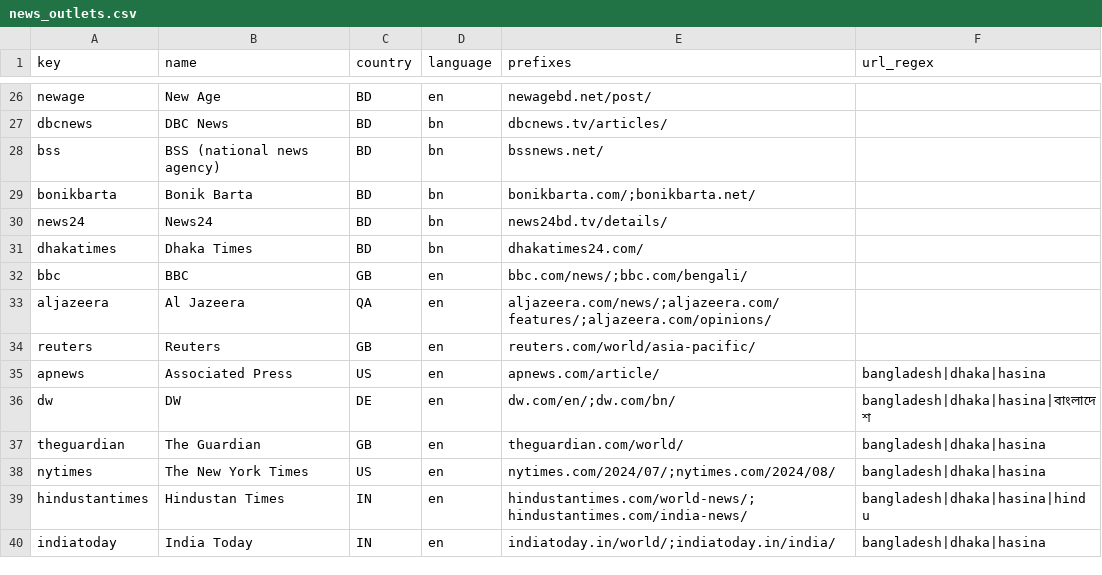
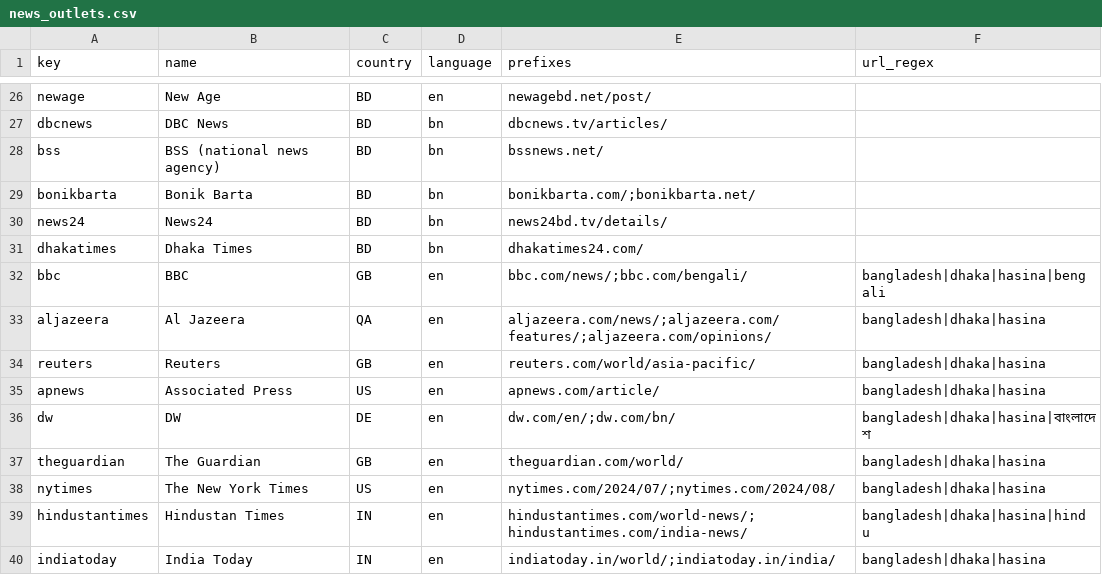
Before and after one commit to rakibuzzamanakash2-cyber/CARCUX, a CSV file: data/tools/carcux_data/j24/news_outlets.csv, drawn as a sheet; only a part is shown, gaps mark what is left out.

```diff
--- a/data/tools/carcux_data/j24/news_outlets.csv
+++ b/data/tools/carcux_data/j24/news_outlets.csv
@@ -31,5 +31,5 @@ news24,News24,BD,bn,news24bd.tv/details/,
 dhakatimes,Dhaka Times,BD,bn,dhakatimes24.com/,
-bbc,BBC,GB,en,bbc.com/news/;bbc.com/bengali/,
-aljazeera,Al Jazeera,QA,en,aljazeera.com/news/;aljazeera.com/features/;aljazeera.com/opinions/,
-reuters,Reuters,GB,en,reuters.com/world/asia-pacific/,
+bbc,BBC,GB,en,bbc.com/news/;bbc.com/bengali/,bangladesh|dhaka|hasina|bengali
+aljazeera,Al Jazeera,QA,en,aljazeera.com/news/;aljazeera.com/features/;aljazeera.com/opinions/,bangladesh|dhaka|hasina
+reuters,Reuters,GB,en,reuters.com/world/asia-pacific/,bangladesh|dhaka|hasina
 apnews,Associated Press,US,en,apnews.com/article/,bangladesh|dhaka|hasina
```
Also changed, not shown: 6 other files.
